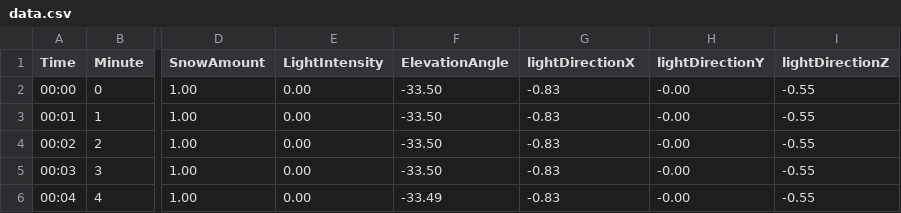
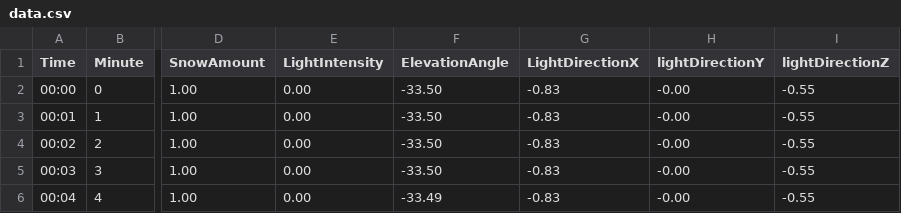
Before and after one commit to stewebb/snow, a CSV file: snowgl/data/data.csv, drawn as a sheet; only a part is shown, gaps mark what is left out; the diff names each change by its address in the sheet, - before the commit and + after, or states it on an @@ line.

```diff
--- a/snowgl/data/data.csv
+++ b/snowgl/data/data.csv
-G1: lightDirectionX
+G1: LightDirectionX
```
Also changed, not shown: 1 other file.
